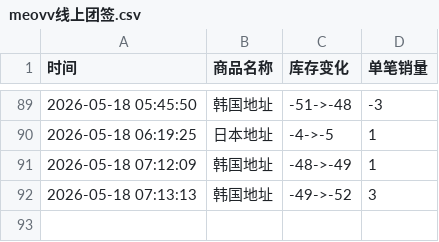
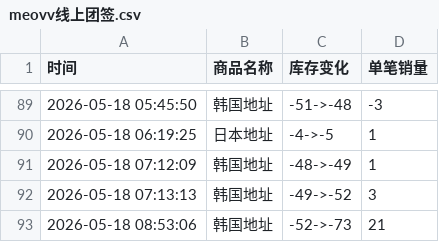
Before and after one commit to Juineii/meovv_k40519, a CSV file: meovv线上团签.csv, drawn as a sheet; only a part is shown, gaps mark what is left out; the diff names each change by its address in the sheet, - before the commit and + after, or states it on an @@ line.

Commit message:
自动更新数据 2026-05-18 08:53:06

```diff
--- a/meovv线上团签.csv
+++ b/meovv线上团签.csv
+row 93: 2026-05-18 08:53:06 | 韩国地址 | -52->-73 | 21
```
